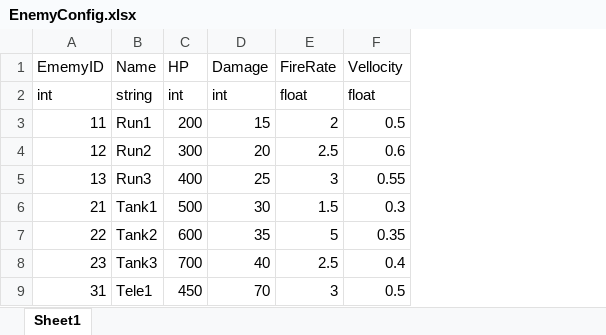
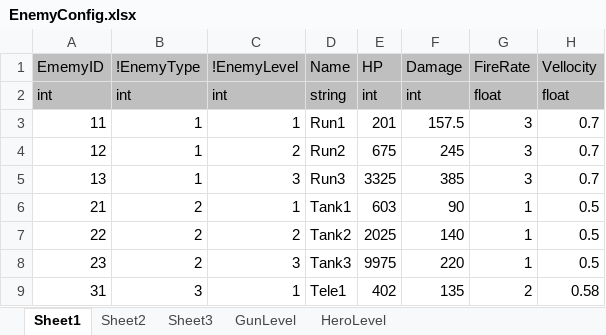
Before and after one commit to FukyVer2/Hero-Cowboy, an Excel workbook: Data/EnemyConfig.xlsx, sheet Sheet1, drawn as a sheet; only a part is shown; values as stored, in another font and other column widths than the file's, no borders; addresses are those after the commit; the diff covers the shown part only; the diff names each change by its address in the sheet, - before the commit and + after, or states it on an @@ line.

```diff
--- a/Data/EnemyConfig.xlsx (sheet Sheet1)
+++ b/Data/EnemyConfig.xlsx (sheet Sheet1)
+sheet tab: Sheet2
+sheet tab: Sheet3
+sheet tab: GunLevel
+sheet tab: HeroLevel
+column B (!EnemyType), rows 2-9: int | 1 | 1 | 1 | 2 | 2 | 2 | 3
+column C (!EnemyLevel), rows 2-9: int | 1 | 2 | 3 | 1 | 2 | 3 | 1
-A1:A2 fill: none
+A1:A2 fill: #BFBFBF
-D1:H2 fill: none
+D1:H2 fill: #BFBFBF
-E3 (HP): 200
+E3 (HP): 201
-F3 (Damage): 15
+F3 (Damage): 157.5
-G3 (FireRate): 2
+G3 (FireRate): 3
-H3 (Vellocity): 0.5
+H3 (Vellocity): 0.7
-E4 (HP): 300
+E4 (HP): 675
-F4 (Damage): 20
+F4 (Damage): 245
-G4 (FireRate): 2.5
+G4 (FireRate): 3
-H4 (Vellocity): 0.6
+H4 (Vellocity): 0.7
-E5 (HP): 400
+E5 (HP): 3325
-F5 (Damage): 25
+F5 (Damage): 385
-H5 (Vellocity): 0.55
+H5 (Vellocity): 0.7
-E6 (HP): 500
+E6 (HP): 603
-F6 (Damage): 30
+F6 (Damage): 90
-G6 (FireRate): 1.5
+G6 (FireRate): 1
-H6 (Vellocity): 0.3
+H6 (Vellocity): 0.5
-E7 (HP): 600
+E7 (HP): 2025
-F7 (Damage): 35
+F7 (Damage): 140
-G7 (FireRate): 5
+G7 (FireRate): 1
-H7 (Vellocity): 0.35
+H7 (Vellocity): 0.5
-E8 (HP): 700
+E8 (HP): 9975
-F8 (Damage): 40
+F8 (Damage): 220
-G8 (FireRate): 2.5
+G8 (FireRate): 1
-H8 (Vellocity): 0.4
+H8 (Vellocity): 0.5
-E9 (HP): 450
+E9 (HP): 402
-F9 (Damage): 70
+F9 (Damage): 135
-G9 (FireRate): 3
+G9 (FireRate): 2
-H9 (Vellocity): 0.5
+H9 (Vellocity): 0.58
```
Also changed, not shown: 20 edited cells elsewhere in this sheet, formulas that keep their value, Data/GunDataConfig.xlsx, Data/GunLevelConfig.xlsx, 7 other files.
